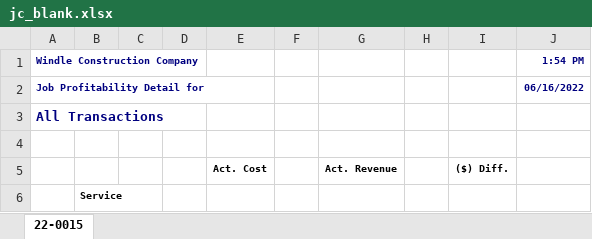
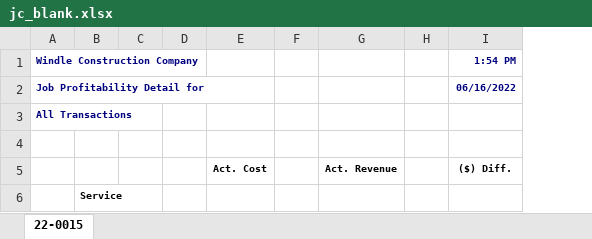
Before and after one commit to oorahmi/JobCostReportBuilder, an Excel workbook: data/jc_blank.xlsx, sheet 22-0015, drawn as a sheet; values as stored, in another font and other column widths than the file's, no borders; charts and pictures not drawn; removed rows and columns are numbered as before the commit, all else as after; the diff names each change by its address in the sheet, - before the commit and + after, or states it on an @@ line.

```diff
--- a/data/jc_blank.xlsx (sheet 22-0015)
+++ b/data/jc_blank.xlsx (sheet 22-0015)
-column I, row 5: ($) Diff.
@@ A3 text size: smaller @@
-I5 (1:54 PM): (empty)
+I5 (1:54 PM): ($) Diff.
```
Also changed, not shown: 1 other file.
